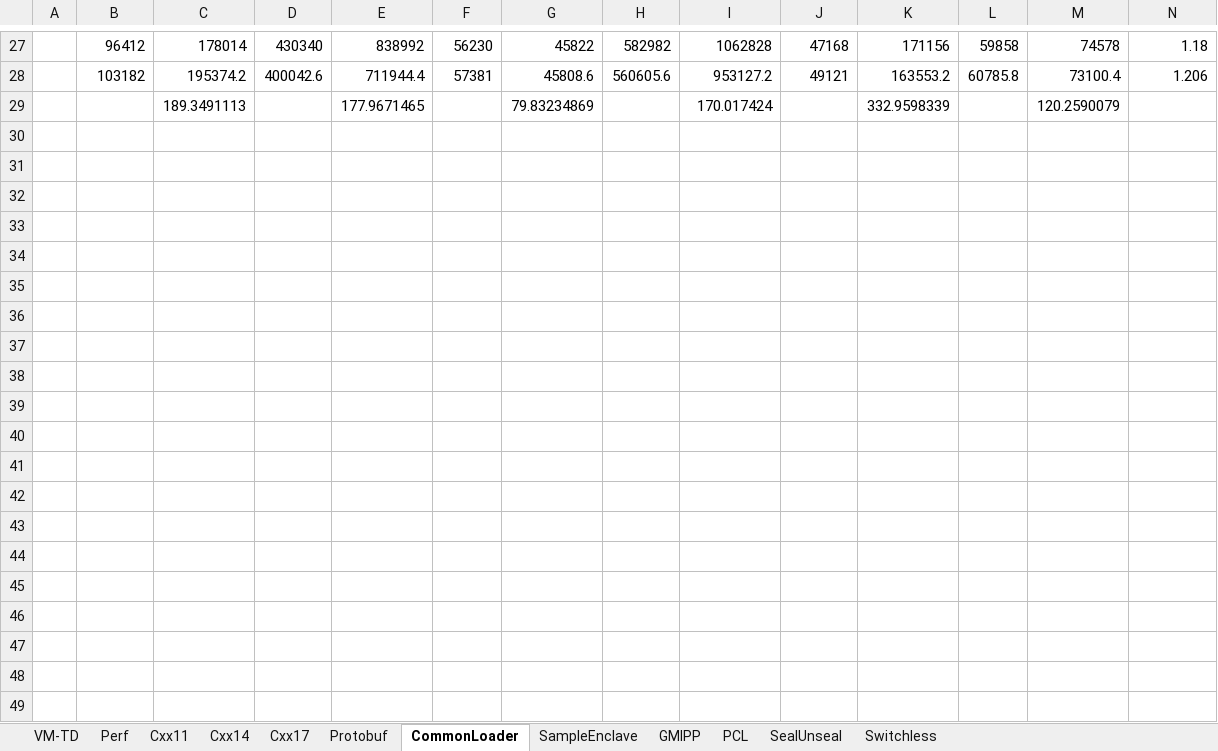
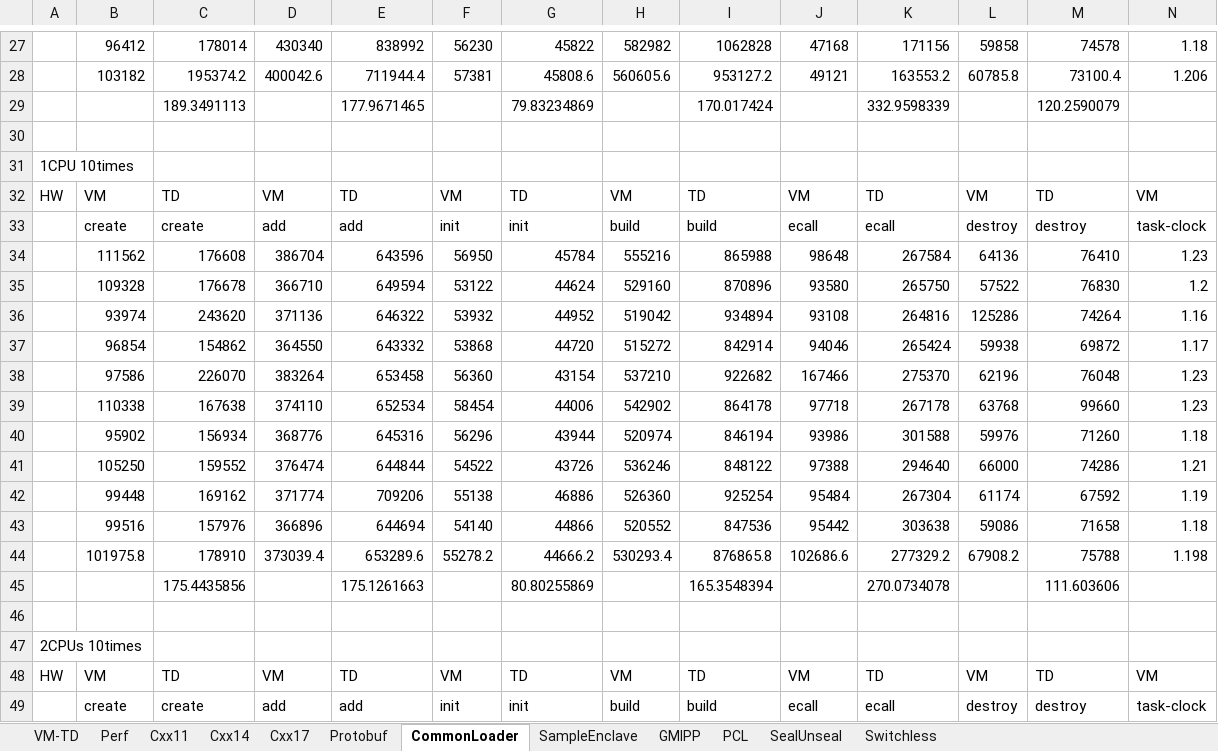
Before and after one commit to kczmudzi/kcz-intel-sgx, an Excel workbook: td-sgx-perf.xlsx, sheet CommonLoader, drawn as a sheet; only a part is shown, gaps mark what is left out; values as stored, in another font and other column widths than the file's, no borders; rows hold the shown columns only; the diff covers the shown part only; the diff names each change by its address in the sheet, - before the commit and + after, or states it on an @@ line.

```diff
--- a/td-sgx-perf.xlsx (sheet CommonLoader)
+++ b/td-sgx-perf.xlsx (sheet CommonLoader)
+row 30: (empty)
+row 31: 1CPU 10times
+row 32: HW | VM | TD | VM | TD | VM | TD | VM | TD | VM | TD | VM | TD | VM
+row 33:  | create | create | add | add | init | init | build | build | ecall | ecall | destroy | destroy | task-clock
+row 34:  | 111562 | 176608 | 386704 | 643596 | 56950 | 45784 | 555216 | 865988 | 98648 | 267584 | 64136 | 76410 | 1.23
+row 35:  | 109328 | 176678 | 366710 | 649594 | 53122 | 44624 | 529160 | 870896 | 93580 | 265750 | 57522 | 76830 | 1.2
+row 36:  | 93974 | 243620 | 371136 | 646322 | 53932 | 44952 | 519042 | 934894 | 93108 | 264816 | 125286 | 74264 | 1.16
+row 37:  | 96854 | 154862 | 364550 | 643332 | 53868 | 44720 | 515272 | 842914 | 94046 | 265424 | 59938 | 69872 | 1.17
+row 38:  | 97586 | 226070 | 383264 | 653458 | 56360 | 43154 | 537210 | 922682 | 167466 | 275370 | 62196 | 76048 | 1.23
+row 39:  | 110338 | 167638 | 374110 | 652534 | 58454 | 44006 | 542902 | 864178 | 97718 | 267178 | 63768 | 99660 | 1.23
+row 40:  | 95902 | 156934 | 368776 | 645316 | 56296 | 43944 | 520974 | 846194 | 93986 | 301588 | 59976 | 71260 | 1.18
+row 41:  | 105250 | 159552 | 376474 | 644844 | 54522 | 43726 | 536246 | 848122 | 97388 | 294640 | 66000 | 74286 | 1.21
+row 42:  | 99448 | 169162 | 371774 | 709206 | 55138 | 46886 | 526360 | 925254 | 95484 | 267304 | 61174 | 67592 | 1.19
+row 43:  | 99516 | 157976 | 366896 | 644694 | 54140 | 44866 | 520552 | 847536 | 95442 | 303638 | 59086 | 71658 | 1.18
+row 44:  | 101975.8 | 178910 | 373039.4 | 653289.6 | 55278.2 | 44666.2 | 530293.4 | 876865.8 | 102686.6 | 277329.2 | 67908.2 | 75788 | 1.198
+row 45:  |  | 175.4435856 |  | 175.1261663 |  | 80.80255869 |  | 165.3548394 |  | 270.0734078 |  | 111.603606
+row 46: (empty)
+row 47: 2CPUs 10times
+row 48: HW | VM | TD | VM | TD | VM | TD | VM | TD | VM | TD | VM | TD | VM
+row 49:  | create | create | add | add | init | init | build | build | ecall | ecall | destroy | destroy | task-clock
```
Also changed, not shown: 54 added rows elsewhere in this sheet, sheet Protobuf, sheet Cxx17, sheet Cxx14, sheet Switchless, sheet Cxx11, sheet SealUnseal, 3 more sheets, 1 other file.
